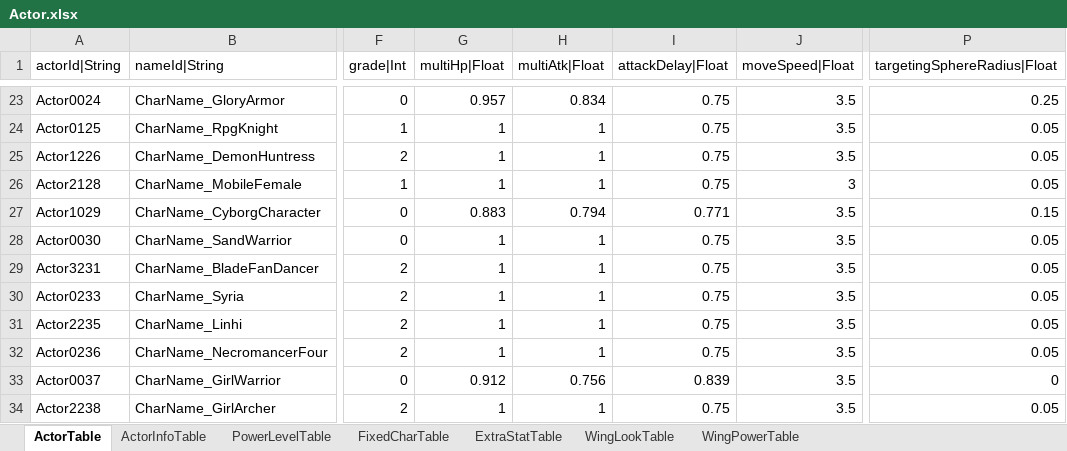
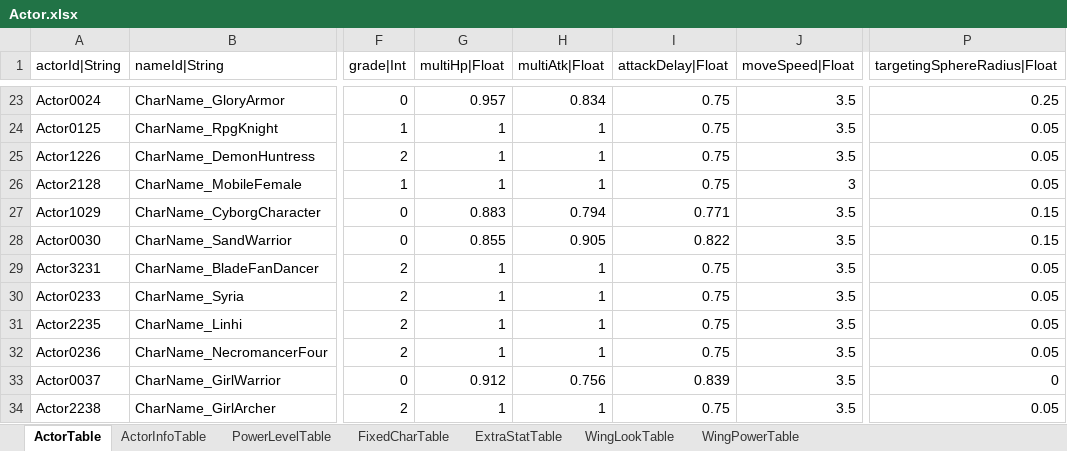
Before and after one commit to hayannal/ProjectNoname, an Excel workbook: Excel/Actor.xlsx, sheet ActorTable, drawn as a sheet; only a part is shown, gaps mark what is left out; values as stored, in another font and other column widths than the file's, no borders; the diff names each change by its address in the sheet, - before the commit and + after, or states it on an @@ line.

```diff
--- a/Excel/Actor.xlsx (sheet ActorTable)
+++ b/Excel/Actor.xlsx (sheet ActorTable)
-G28 (multiHp|Float): 1
+G28 (multiHp|Float): 0.855
-H28 (multiAtk|Float): 1
+H28 (multiAtk|Float): 0.905
-I28 (attackDelay|Float): 0.75
+I28 (attackDelay|Float): 0.822
-P28 (targetingSphereRadius|Float): 0.05
+P28 (targetingSphereRadius|Float): 0.15
```
Also changed, not shown: Excel/AffectorValue.xlsx, Excel/작업AffectorValue.xlsx, 17 other files.
